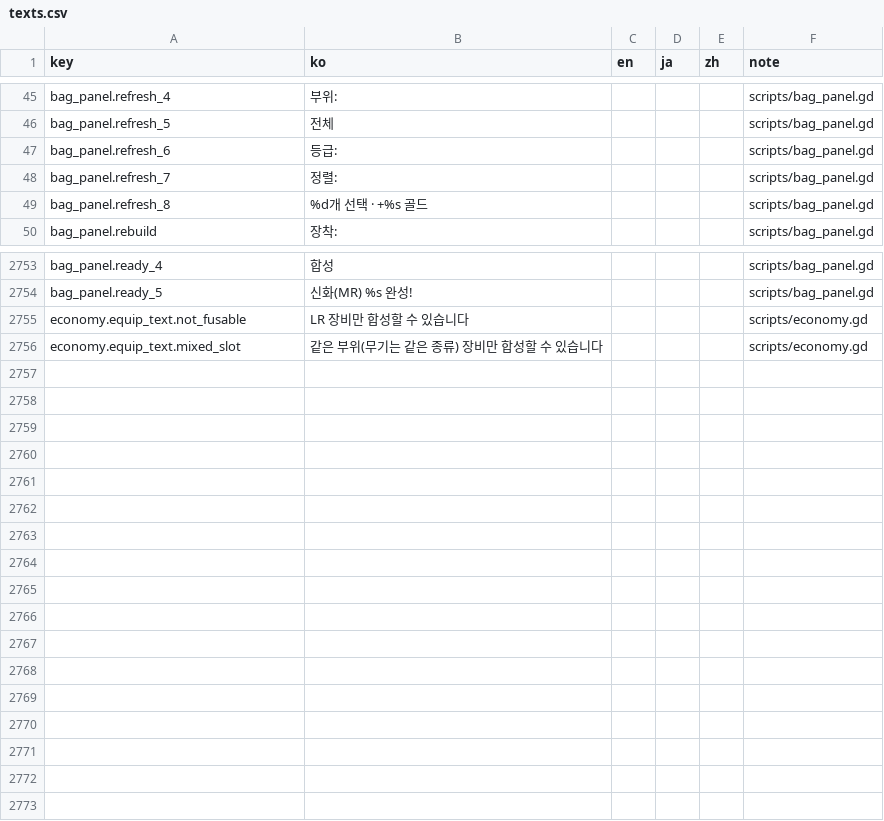
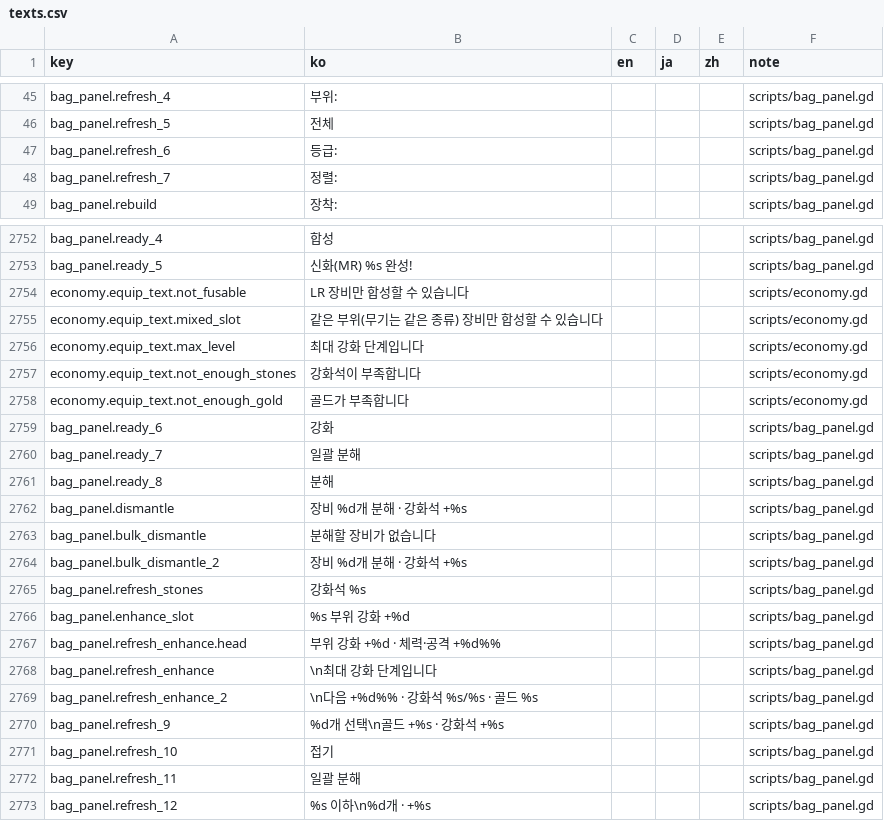
Before and after one commit to ILSEONG/CastleRPG, a CSV file: data/texts.csv, drawn as a sheet; only a part is shown, gaps mark what is left out; removed rows and columns are numbered as before the commit, all else as after; the diff names each change by its address in the sheet, - before the commit and + after, or states it on an @@ line.

```diff
--- a/data/texts.csv
+++ b/data/texts.csv
-row 49: bag_panel.refresh_8 | %d개 선택 · +%s 골드 |  |  |  | scripts/bag_panel.gd
+row 2756: economy.equip_text.max_level | 최대 강화 단계입니다 |  |  |  | scripts/economy.gd
+row 2757: economy.equip_text.not_enough_stones | 강화석이 부족합니다 |  |  |  | scripts/economy.gd
+row 2758: economy.equip_text.not_enough_gold | 골드가 부족합니다 |  |  |  | scripts/economy.gd
+row 2759: bag_panel.ready_6 | 강화 |  |  |  | scripts/bag_panel.gd
+row 2760: bag_panel.ready_7 | 일괄 분해 |  |  |  | scripts/bag_panel.gd
+row 2761: bag_panel.ready_8 | 분해 |  |  |  | scripts/bag_panel.gd
+row 2762: bag_panel.dismantle | 장비 %d개 분해 · 강화석 +%s |  |  |  | scripts/bag_panel.gd
+row 2763: bag_panel.bulk_dismantle | 분해할 장비가 없습니다 |  |  |  | scripts/bag_panel.gd
+row 2764: bag_panel.bulk_dismantle_2 | 장비 %d개 분해 · 강화석 +%s |  |  |  | scripts/bag_panel.gd
+row 2765: bag_panel.refresh_stones | 강화석 %s |  |  |  | scripts/bag_panel.gd
+row 2766: bag_panel.enhance_slot | %s 부위 강화 +%d |  |  |  | scripts/bag_panel.gd
+row 2767: bag_panel.refresh_enhance.head | 부위 강화 +%d · 체력·공격 +%d%% |  |  |  | scripts/bag_panel.gd
+row 2768: bag_panel.refresh_enhance | \n최대 강화 단계입니다 |  |  |  | scripts/bag_panel.gd
+row 2769: bag_panel.refresh_enhance_2 | \n다음 +%d%% · 강화석 %s/%s · 골드 %s |  |  |  | scripts/bag_panel.gd
+row 2770: bag_panel.refresh_9 | %d개 선택\n골드 +%s · 강화석 +%s |  |  |  | scripts/bag_panel.gd
+row 2771: bag_panel.refresh_10 | 접기 |  |  |  | scripts/bag_panel.gd
+row 2772: bag_panel.refresh_11 | 일괄 분해 |  |  |  | scripts/bag_panel.gd
+row 2773: bag_panel.refresh_12 | %s 이하\n%d개 · +%s |  |  |  | scripts/bag_panel.gd
```
Also changed, not shown: 14 other files.
